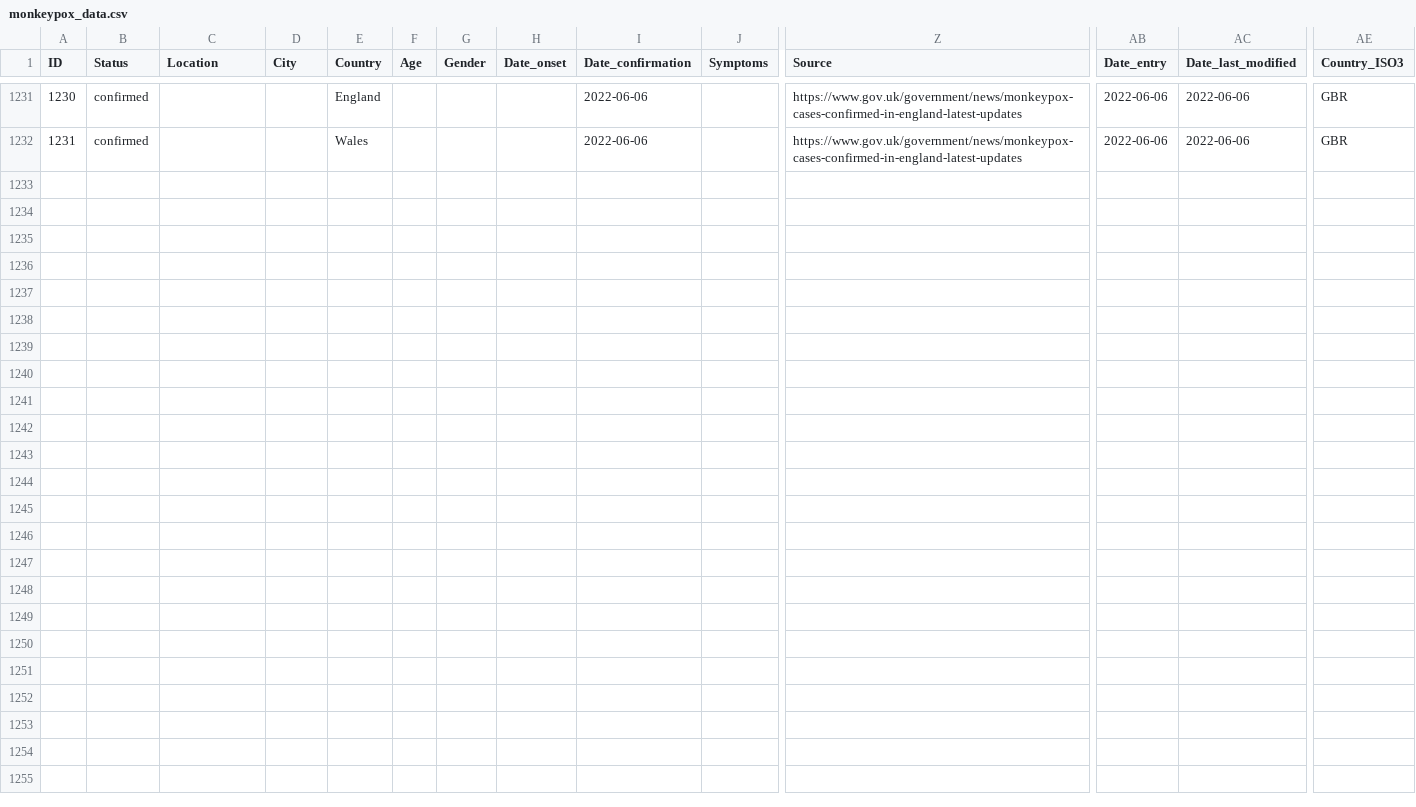
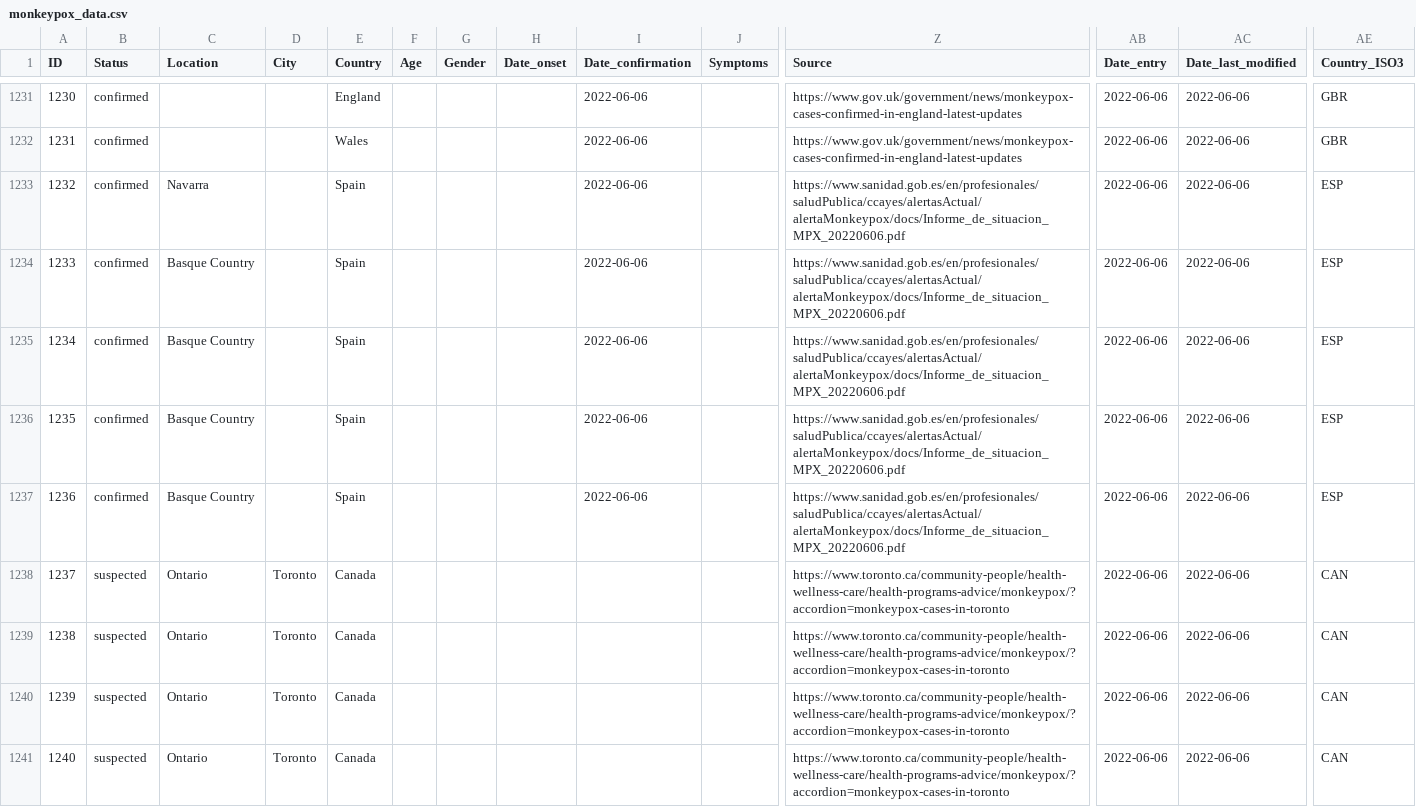
Before and after one commit to ZakariaBouguira/MonkeyPox, a CSV file: data/monkeypox_data.csv, drawn as a sheet; only a part is shown, gaps mark what is left out; rows hold the shown columns only; the diff covers the shown part only; the diff names each change by its address in the sheet, - before the commit and + after, or states it on an @@ line.

```diff
--- a/data/monkeypox_data.csv
+++ b/data/monkeypox_data.csv
+row 1233: 1232 | confirmed | Navarra |  | Spain |  |  |  | 2022-06-06 |  | https://www.sanidad.gob.es/en/profesionales/saludPublica/ccayes/alertasActual/alertaMonkeypox/docs/Informe_de_situacion_MPX_20220606.pdf | 2022-06-06 | 2022-06-06 | ESP
+row 1234: 1233 | confirmed | Basque Country |  | Spain |  |  |  | 2022-06-06 |  | https://www.sanidad.gob.es/en/profesionales/saludPublica/ccayes/alertasActual/alertaMonkeypox/docs/Informe_de_situacion_MPX_20220606.pdf | 2022-06-06 | 2022-06-06 | ESP
+row 1235: 1234 | confirmed | Basque Country |  | Spain |  |  |  | 2022-06-06 |  | https://www.sanidad.gob.es/en/profesionales/saludPublica/ccayes/alertasActual/alertaMonkeypox/docs/Informe_de_situacion_MPX_20220606.pdf | 2022-06-06 | 2022-06-06 | ESP
+row 1236: 1235 | confirmed | Basque Country |  | Spain |  |  |  | 2022-06-06 |  | https://www.sanidad.gob.es/en/profesionales/saludPublica/ccayes/alertasActual/alertaMonkeypox/docs/Informe_de_situacion_MPX_20220606.pdf | 2022-06-06 | 2022-06-06 | ESP
+row 1237: 1236 | confirmed | Basque Country |  | Spain |  |  |  | 2022-06-06 |  | https://www.sanidad.gob.es/en/profesionales/saludPublica/ccayes/alertasActual/alertaMonkeypox/docs/Informe_de_situacion_MPX_20220606.pdf | 2022-06-06 | 2022-06-06 | ESP
+row 1238: 1237 | suspected | Ontario | Toronto | Canada |  |  |  |  |  | https://www.toronto.ca/community-people/health-wellness-care/health-programs-advice/monkeypox/?accordion=monkeypox-cases-in-toronto | 2022-06-06 | 2022-06-06 | CAN
+row 1239: 1238 | suspected | Ontario | Toronto | Canada |  |  |  |  |  | https://www.toronto.ca/community-people/health-wellness-care/health-programs-advice/monkeypox/?accordion=monkeypox-cases-in-toronto | 2022-06-06 | 2022-06-06 | CAN
+row 1240: 1239 | suspected | Ontario | Toronto | Canada |  |  |  |  |  | https://www.toronto.ca/community-people/health-wellness-care/health-programs-advice/monkeypox/?accordion=monkeypox-cases-in-toronto | 2022-06-06 | 2022-06-06 | CAN
+row 1241: 1240 | suspected | Ontario | Toronto | Canada |  |  |  |  |  | https://www.toronto.ca/community-people/health-wellness-care/health-programs-advice/monkeypox/?accordion=monkeypox-cases-in-toronto | 2022-06-06 | 2022-06-06 | CAN
```
Also changed, not shown: 8 added rows and 44 edited cells elsewhere in this file, data/by_country/monkeypox_time_series_Spain.csv, data/by_country/monkeypox_time_series_World.csv, 10 other files.
